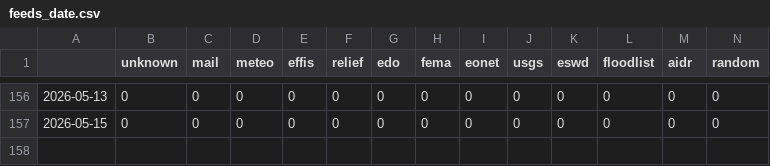
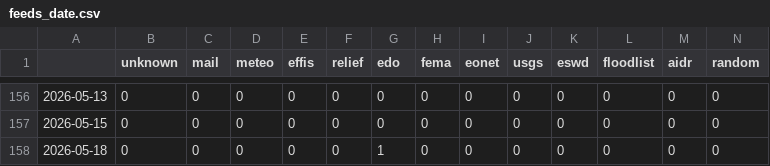
Before and after one commit to pg-ufr-news/germanExtremes, a CSV file: csv/feeds_date.csv, drawn as a sheet; only a part is shown, gaps mark what is left out; rows hold the shown columns only; the diff names each change by its address in the sheet, - before the commit and + after, or states it on an @@ line.

```diff
--- a/csv/feeds_date.csv
+++ b/csv/feeds_date.csv
+row 158: 2026-05-18 | 0 | 0 | 0 | 0 | 0 | 1 | 0 | 0 | 0 | 0 | 0 | 0 | 0
```
Also changed, not shown: csv/extremes_date.csv, 5 other files.
